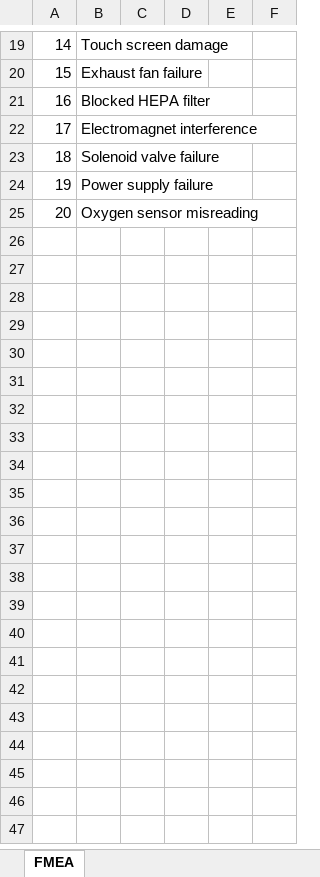
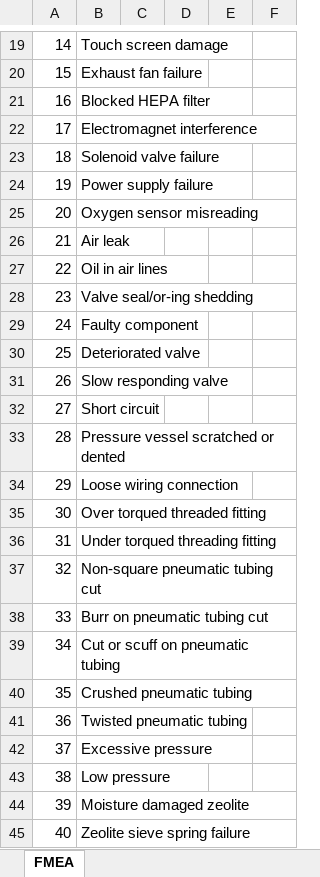
Before and after one commit to PubInv/Ox, an Excel workbook: QMS/QS-FMEA.xlsx, sheet FMEA, drawn as a sheet; only a part is shown, gaps mark what is left out; values as stored, in another font and other column widths than the file's, no borders; the diff covers the shown part only; the diff names each change by its address in the sheet, - before the commit and + after, or states it on an @@ line.

```diff
--- a/QMS/QS-FMEA.xlsx (sheet FMEA)
+++ b/QMS/QS-FMEA.xlsx (sheet FMEA)
+row 26: 21 | Air leak
+row 27: 22 | Oil in air lines
+row 28: 23 | Valve seal/or-ing shedding
+row 29: 24 | Faulty component
+row 30: 25 | Deteriorated valve
+row 31: 26 | Slow responding valve
+row 32: 27 | Short circuit
+row 33: 28 | Pressure vessel scratched or dented
+row 34: 29 | Loose wiring connection
+row 35: 30 | Over torqued threaded fitting
+row 36: 31 | Under torqued threading fitting
+row 37: 32 | Non-square pneumatic tubing cut
+row 38: 33 | Burr on pneumatic tubing cut
+row 39: 34 | Cut or scuff on pneumatic tubing
+row 40: 35 | Crushed pneumatic tubing
+row 41: 36 | Twisted pneumatic tubing
+row 42: 37 | Excessive pressure
+row 43: 38 | Low pressure
+row 44: 39 | Moisture damaged zeolite
+row 45: 40 | Zeolite sieve spring failure
```
Also changed, not shown: 17 added rows elsewhere in this sheet, 42 other files.
